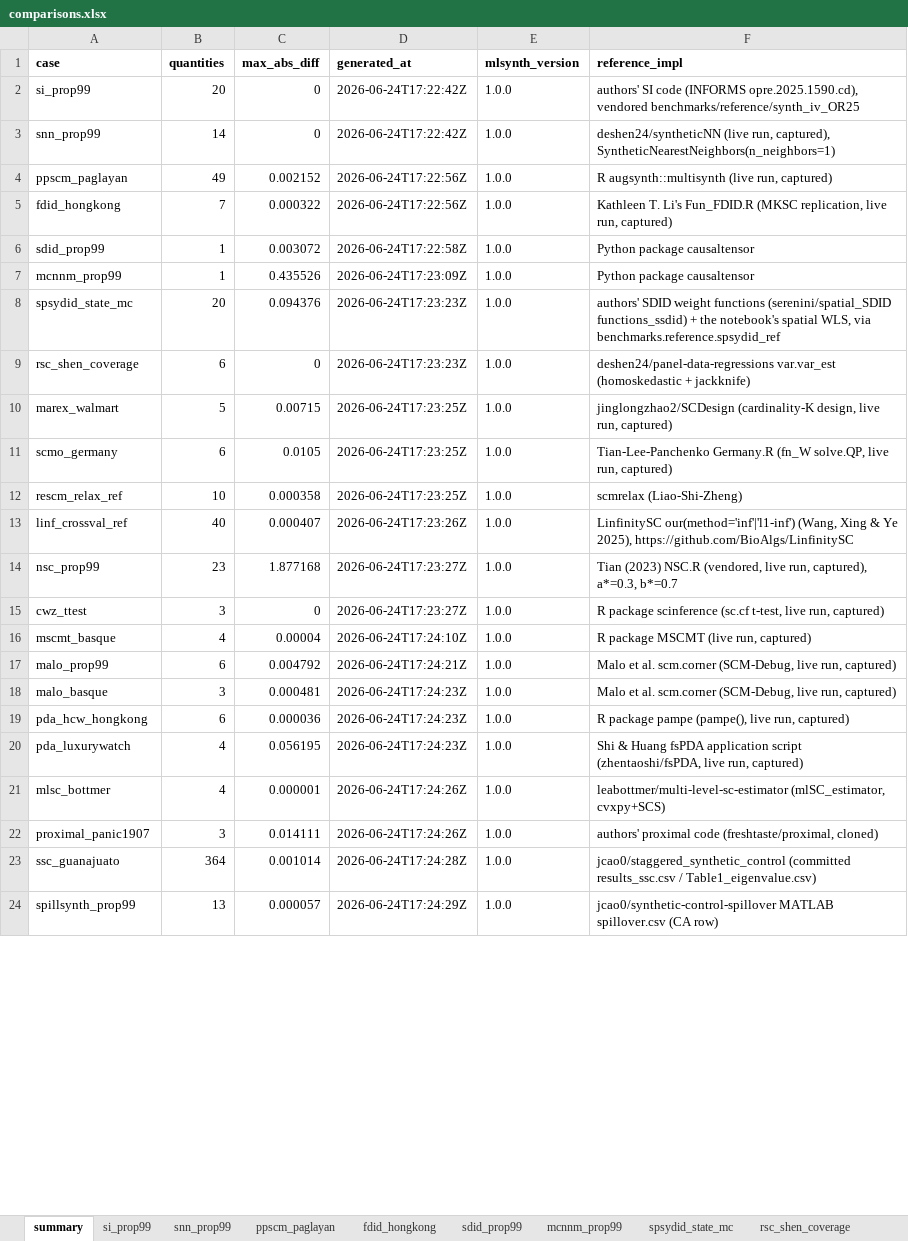
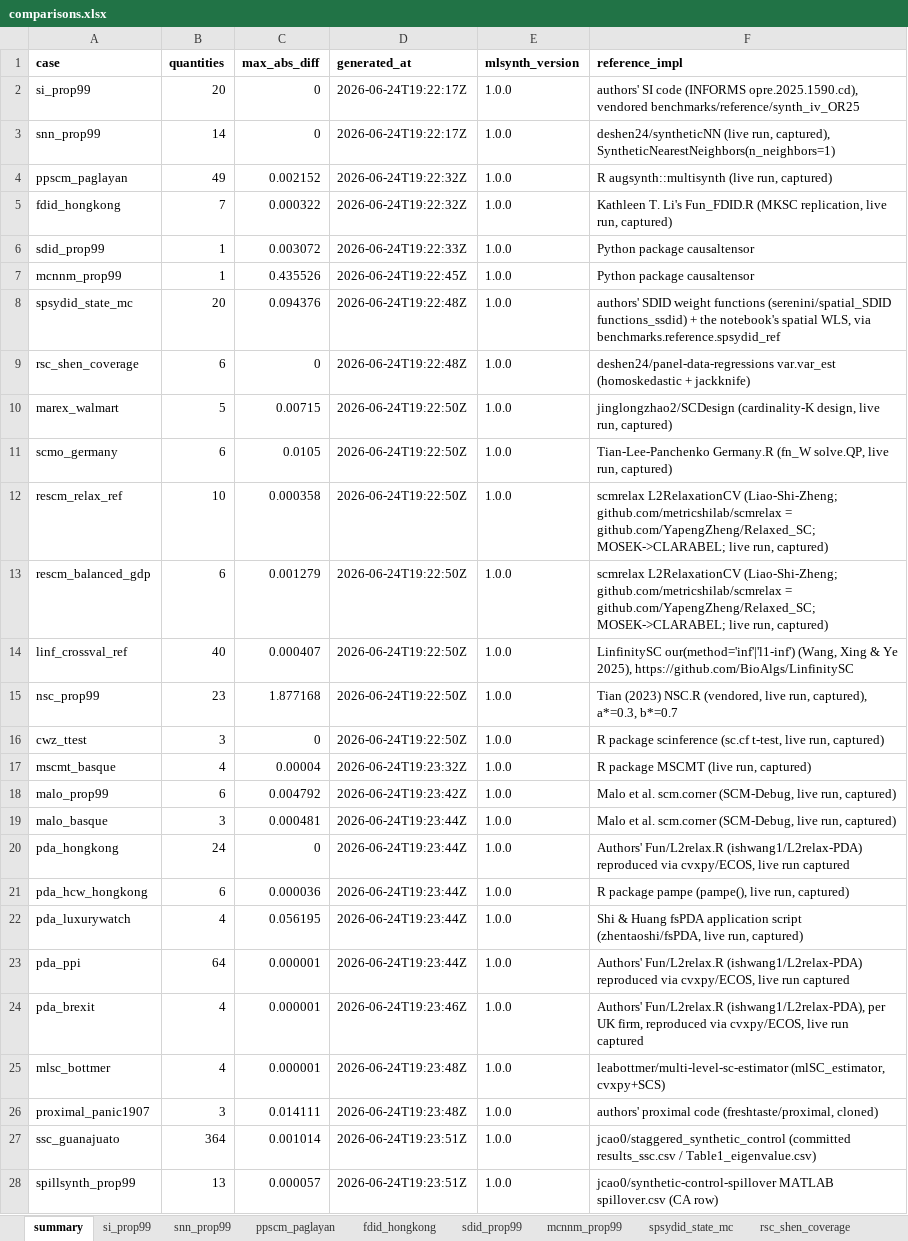
Before and after one commit to jgreathouse9/mlsynth, an Excel workbook: benchmarks/reference/comparisons.xlsx, sheet summary, drawn as a sheet; only a part is shown; values as stored, in another font and other column widths than the file's, no borders; addresses are those after the commit; the diff covers the shown part only; the diff names each change by its address in the sheet, - before the commit and + after, or states it on an @@ line.

```diff
--- a/benchmarks/reference/comparisons.xlsx (sheet summary)
+++ b/benchmarks/reference/comparisons.xlsx (sheet summary)
-D2:D3 (generated_at): 2026-06-24T17:22:42Z
+D2:D3 (generated_at): 2026-06-24T19:22:17Z
-D4:D5 (generated_at): 2026-06-24T17:22:56Z
+D4:D5 (generated_at): 2026-06-24T19:22:32Z
-D6 (generated_at): 2026-06-24T17:22:58Z
+D6 (generated_at): 2026-06-24T19:22:33Z
-D7 (generated_at): 2026-06-24T17:23:09Z
+D7 (generated_at): 2026-06-24T19:22:45Z
-D8:D9 (generated_at): 2026-06-24T17:23:23Z
+D8:D9 (generated_at): 2026-06-24T19:22:48Z
-D10:D12 (generated_at): 2026-06-24T17:23:25Z
+D10:D12 (generated_at): 2026-06-24T19:22:50Z
-F12 (reference_impl): scmrelax (Liao-Shi-Zheng)
+F12 (reference_impl): scmrelax L2RelaxationCV (Liao-Shi-Zheng; github.com/metricshilab/scmrelax = github.com/YapengZheng/Relaxed_SC; MOSEK->CLARABEL; live run, captured)
+row 13: rescm_balanced_gdp | 6 | 0.001279 | 2026-06-24T19:22:50Z | 1.0.0 | scmrelax L2RelaxationCV (Liao-Shi-Zheng; github.com/metricshilab/scmrelax = github.com/YapengZheng/Relaxed_SC; MOSEK->CLARABEL; live run, captured)
-D14 (generated_at): 2026-06-24T17:23:26Z
+D14 (generated_at): 2026-06-24T19:22:50Z
-D15:D16 (generated_at): 2026-06-24T17:23:27Z
+D15:D16 (generated_at): 2026-06-24T19:22:50Z
-D17 (generated_at): 2026-06-24T17:24:10Z
+D17 (generated_at): 2026-06-24T19:23:32Z
-D18 (generated_at): 2026-06-24T17:24:21Z
+D18 (generated_at): 2026-06-24T19:23:42Z
-D19 (generated_at): 2026-06-24T17:24:23Z
+D19 (generated_at): 2026-06-24T19:23:44Z
+row 20: pda_hongkong | 24 | 0 | 2026-06-24T19:23:44Z | 1.0.0 | Authors' Fun/L2relax.R (ishwang1/L2relax-PDA) reproduced via cvxpy/ECOS, live run captured
-D21:D22 (generated_at): 2026-06-24T17:24:23Z
+D21:D22 (generated_at): 2026-06-24T19:23:44Z
+row 23: pda_ppi | 64 | 0.000001 | 2026-06-24T19:23:44Z | 1.0.0 | Authors' Fun/L2relax.R (ishwang1/L2relax-PDA) reproduced via cvxpy/ECOS, live run captured
+row 24: pda_brexit | 4 | 0.000001 | 2026-06-24T19:23:46Z | 1.0.0 | Authors' Fun/L2relax.R (ishwang1/L2relax-PDA), per UK firm, reproduced via cvxpy/ECOS, live run captured
-D25:D26 (generated_at): 2026-06-24T17:24:26Z
+D25:D26 (generated_at): 2026-06-24T19:23:48Z
-D27 (generated_at): 2026-06-24T17:24:28Z
+D27 (generated_at): 2026-06-24T19:23:51Z
-D28 (generated_at): 2026-06-24T17:24:29Z
+D28 (generated_at): 2026-06-24T19:23:51Z
```
Also changed, not shown: 9 edited cells elsewhere in this sheet, sheet rescm_relax_ref, sheet mcnnm_prop99, sheet sdid_prop99, sheet pensynth_prop99, sheet cwz_ttest, sheet pda_luxurywatch, 26 more sheets, other sheet tabs, 36 other files.
